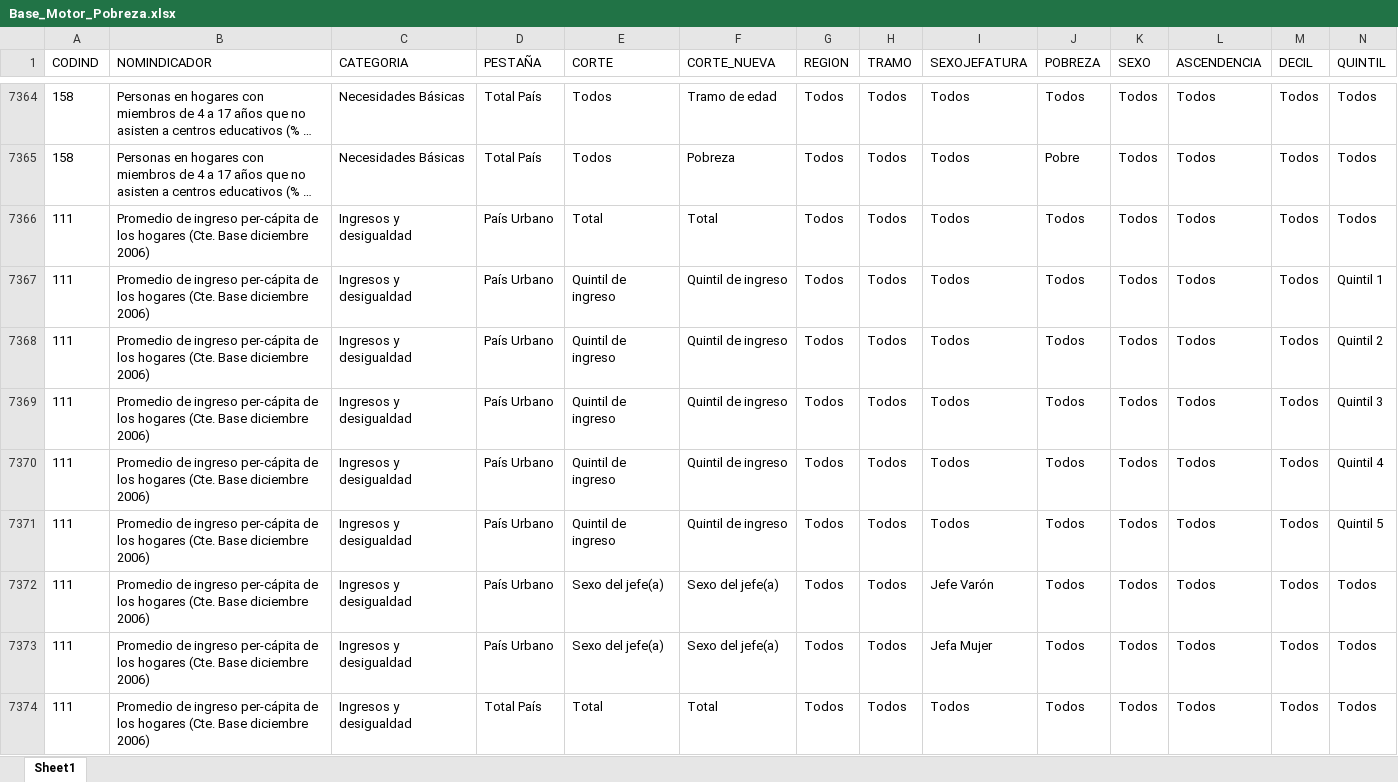
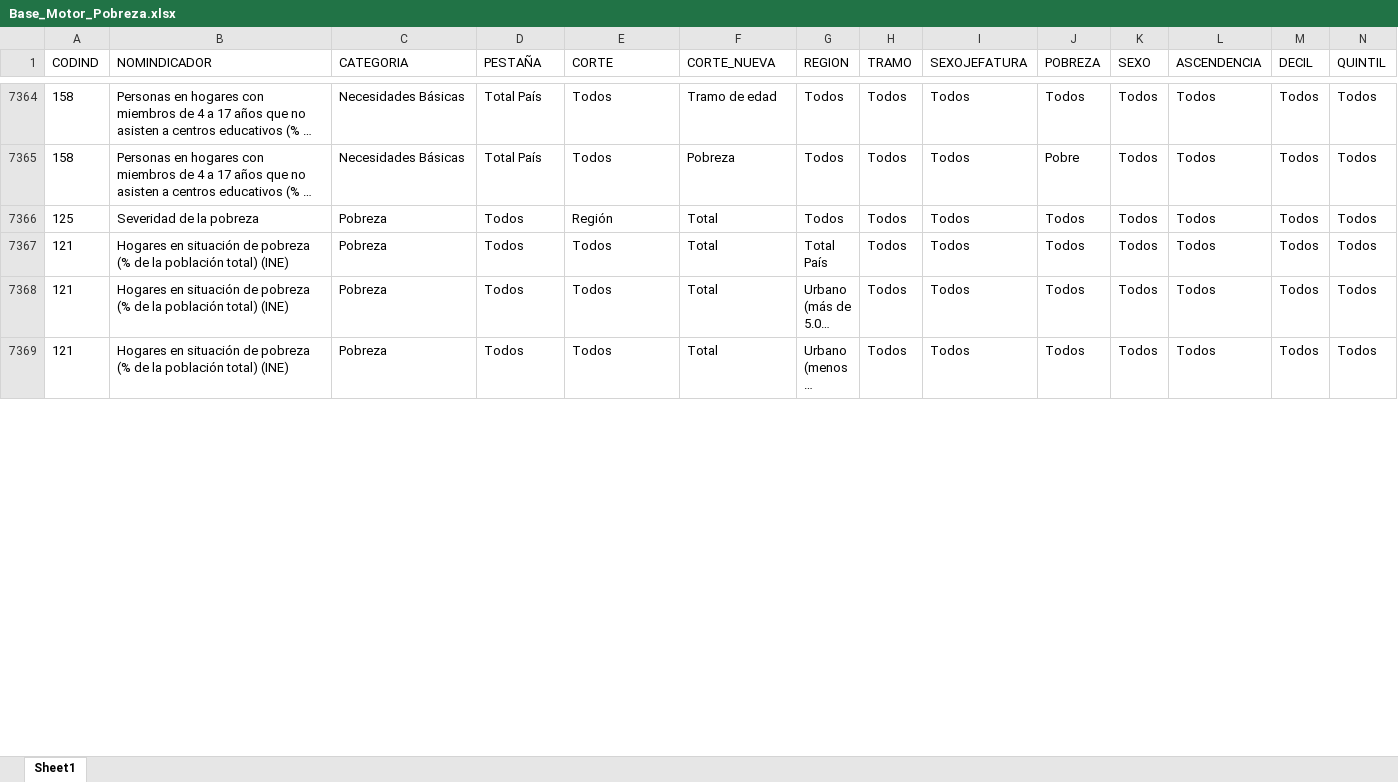
Before and after one commit to UMAD-FCS/Piso-I-Pobreza, an Excel workbook: Data/Base_Motor_Pobreza.xlsx, sheet Sheet1, drawn as a sheet; only a part is shown, gaps mark what is left out; the shorter side is filled out with more unchanged rows; long unchanged cells end in …; values as stored, in another font and other column widths than the file's, no borders; rows hold the shown columns only; the diff covers the shown part only; the diff names each change by its address in the sheet, - before the commit and + after, or states it on an @@ line.

```diff
--- a/Data/Base_Motor_Pobreza.xlsx (sheet Sheet1)
+++ b/Data/Base_Motor_Pobreza.xlsx (sheet Sheet1)
-row 7366: 111 | Promedio de ingreso per-cápita de los hogares (Cte. Base diciembre 2006) | Ingresos y desigualdad | País Urbano | Total | Total | Todos | Todos | Todos | Todos | Todos | Todos | Todos | Todos
-row 7367: 111 | Promedio de ingreso per-cápita de los hogares (Cte. Base diciembre 2006) | Ingresos y desigualdad | País Urbano | Quintil de ingreso | Quintil de ingreso | Todos | Todos | Todos | Todos | Todos | Todos | Todos | Quintil 1
-row 7368: 111 | Promedio de ingreso per-cápita de los hogares (Cte. Base diciembre 2006) | Ingresos y desigualdad | País Urbano | Quintil de ingreso | Quintil de ingreso | Todos | Todos | Todos | Todos | Todos | Todos | Todos | Quintil 2
-row 7369: 111 | Promedio de ingreso per-cápita de los hogares (Cte. Base diciembre 2006) | Ingresos y desigualdad | País Urbano | Quintil de ingreso | Quintil de ingreso | Todos | Todos | Todos | Todos | Todos | Todos | Todos | Quintil 3
-row 7370: 111 | Promedio de ingreso per-cápita de los hogares (Cte. Base diciembre 2006) | Ingresos y desigualdad | País Urbano | Quintil de ingreso | Quintil de ingreso | Todos | Todos | Todos | Todos | Todos | Todos | Todos | Quintil 4
-row 7371: 111 | Promedio de ingreso per-cápita de los hogares (Cte. Base diciembre 2006) | Ingresos y desigualdad | País Urbano | Quintil de ingreso | Quintil de ingreso | Todos | Todos | Todos | Todos | Todos | Todos | Todos | Quintil 5
-row 7372: 111 | Promedio de ingreso per-cápita de los hogares (Cte. Base diciembre 2006) | Ingresos y desigualdad | País Urbano | Sexo del jefe(a) | Sexo del jefe(a) | Todos | Todos | Jefe Varón | Todos | Todos | Todos | Todos | Todos
-row 7373: 111 | Promedio de ingreso per-cápita de los hogares (Cte. Base diciembre 2006) | Ingresos y desigualdad | País Urbano | Sexo del jefe(a) | Sexo del jefe(a) | Todos | Todos | Jefa Mujer | Todos | Todos | Todos | Todos | Todos
-row 7374: 111 | Promedio de ingreso per-cápita de los hogares (Cte. Base diciembre 2006) | Ingresos y desigualdad | Total País | Total | Total | Todos | Todos | Todos | Todos | Todos | Todos | Todos | Todos
```
Also changed, not shown: 75 removed rows elsewhere in this sheet, docs/Data/Base_Motor_Pobreza.xlsx, 3 other files.
